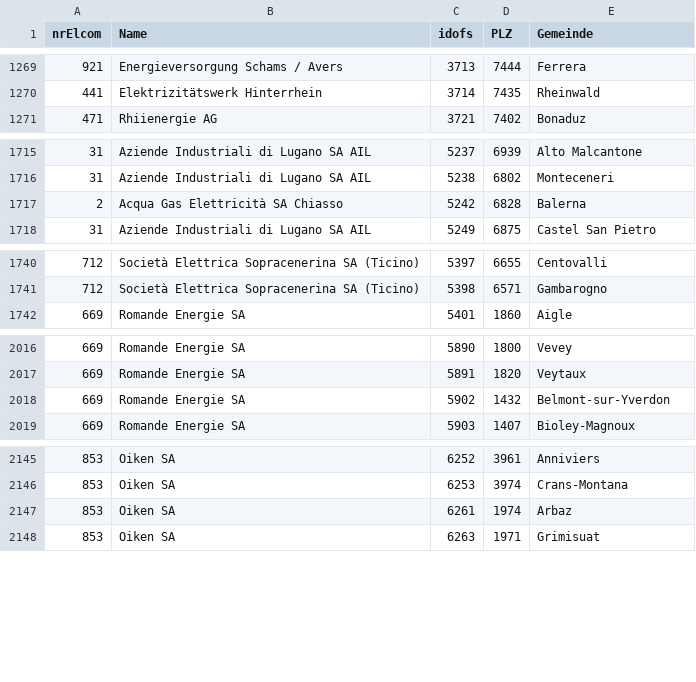
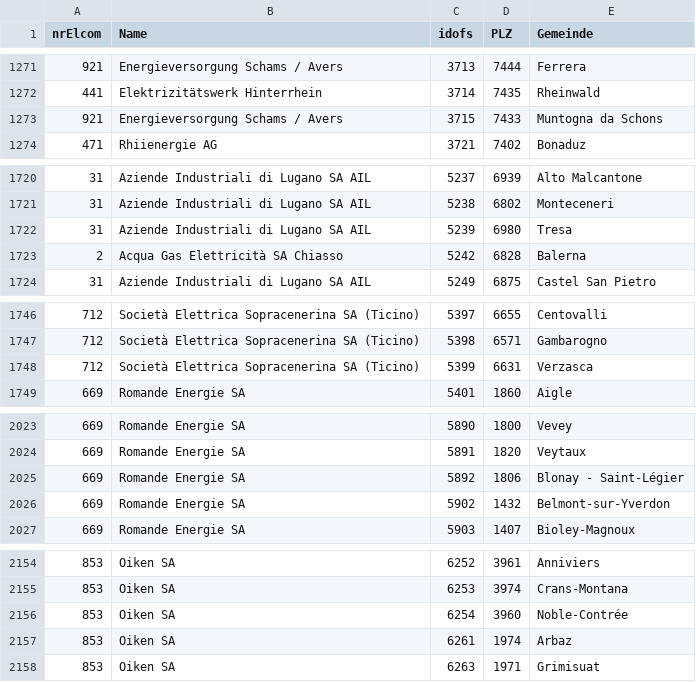
Before and after one commit to andre-winkler/LN_BINA_FS25, a CSV file: data/vese/gemeinde_ergebnisse.csv, drawn as a sheet; only a part is shown, gaps mark what is left out; the diff covers the shown part only; the diff names each change by its address in the sheet, - before the commit and + after, or states it on an @@ line.

```diff
--- a/data/vese/gemeinde_ergebnisse.csv
+++ b/data/vese/gemeinde_ergebnisse.csv
+row 1273: 921 | Energieversorgung Schams / Avers | 3715 | 7433 | Muntogna da Schons
+row 1722: 31 | Aziende Industriali di Lugano SA AIL | 5239 | 6980 | Tresa
+row 1748: 712 | Società Elettrica Sopracenerina SA (Ticino) | 5399 | 6631 | Verzasca
+row 2025: 669 | Romande Energie SA | 5892 | 1806 | Blonay - Saint-Légier
+row 2156: 853 | Oiken SA | 6254 | 3960 | Noble-Contrée
```
Also changed, not shown: 6 added rows, 2 moved rows and 25 edited cells elsewhere in this file, 5 other files.
